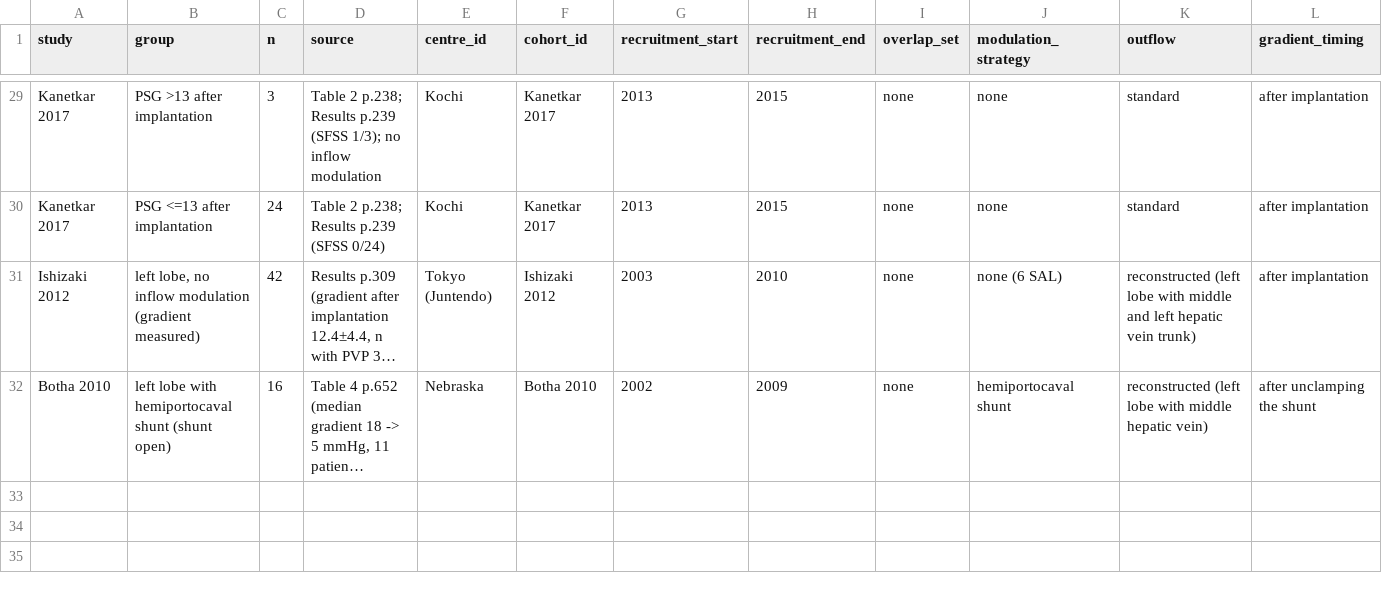
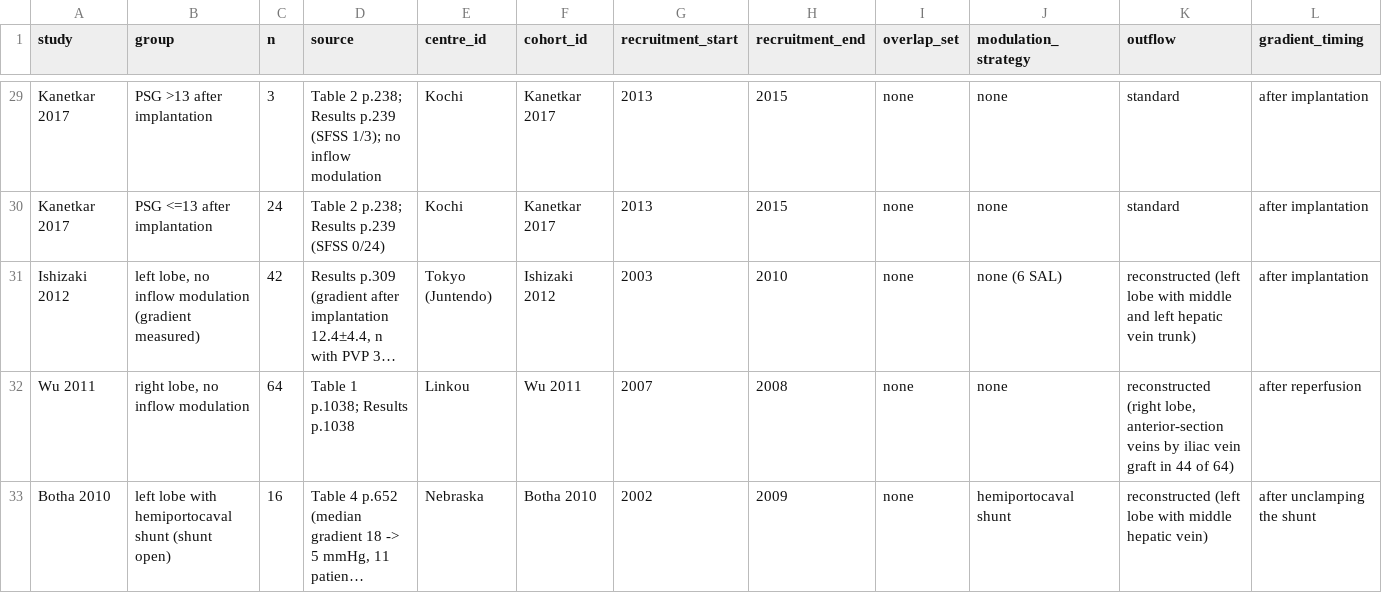
Before and after one commit to Danpc11/LiPNet, a TSV file: data/series.tsv, drawn as a sheet; only a part is shown, gaps mark what is left out; long unchanged cells end in …; rows hold the shown columns only; the diff names each change by its address in the sheet, - before the commit and + after, or states it on an @@ line.

Commit message:
v0.5.0: Wu 2011, six paired groups, figures of the article from the code

```diff
--- a/data/series.tsv
+++ b/data/series.tsv
+row 32: Wu 2011 | right lobe, no inflow modulation | 64 | Table 1 p.1038; Results p.1038 | Linkou | Wu 2011 | 2007 | 2008 | none | none | reconstructed (right lobe, anterior-section veins by iliac vein graft in 44 of 64) | after reperfusion
```
Also changed, not shown: 26 other files.
